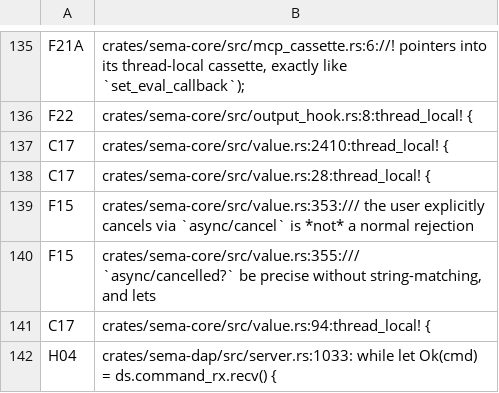
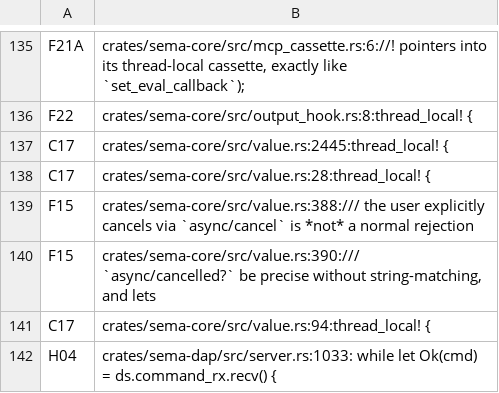
Before and after one commit to sema-lisp/sema, a TSV file: docs/plans/evidence/unified-cooperative-runtime/runtime-match-map.tsv, drawn as a sheet; only a part is shown, gaps mark what is left out.

Commit message:
refactor(runtime): define core runtime contracts

```diff
--- a/docs/plans/evidence/unified-cooperative-runtime/runtime-match-map.tsv
+++ b/docs/plans/evidence/unified-cooperative-runtime/runtime-match-map.tsv
@@ -136,6 +136,6 @@ F21A	crates/sema-core/src/mcp_cassette.rs:6://! pointers into its thread-local c
 F22	crates/sema-core/src/output_hook.rs:8:thread_local! {
-C17	crates/sema-core/src/value.rs:2410:thread_local! {
+C17	crates/sema-core/src/value.rs:2445:thread_local! {
 C17	crates/sema-core/src/value.rs:28:thread_local! {
-F15	crates/sema-core/src/value.rs:353:/// the user explicitly cancels via `async/cancel` is *not* a normal rejection
-F15	crates/sema-core/src/value.rs:355:/// `async/cancelled?` be precise without string-matching, and lets
+F15	crates/sema-core/src/value.rs:388:/// the user explicitly cancels via `async/cancel` is *not* a normal rejection
+F15	crates/sema-core/src/value.rs:390:/// `async/cancelled?` be precise without string-matching, and lets
 C17	crates/sema-core/src/value.rs:94:thread_local! {
```
Also changed, not shown: 2 other files.
